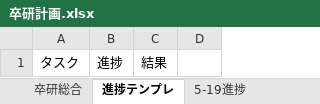
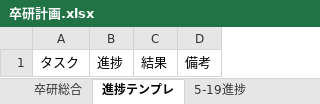
Before and after one commit to 2cda1218/ResearchProjects, an Excel workbook: 卒研計画.xlsx, sheet 進捗テンプレ, drawn as a sheet; values as stored, in another font and other column widths than the file's, no borders; the diff names each change by its address in the sheet, - before the commit and + after, or states it on an @@ line.

```diff
--- a/卒研計画.xlsx (sheet 進捗テンプレ)
+++ b/卒研計画.xlsx (sheet 進捗テンプレ)
-D1: (empty)
+D1: 備考
```
Also changed, not shown: sheet 卒研総合, other sheet tabs.
